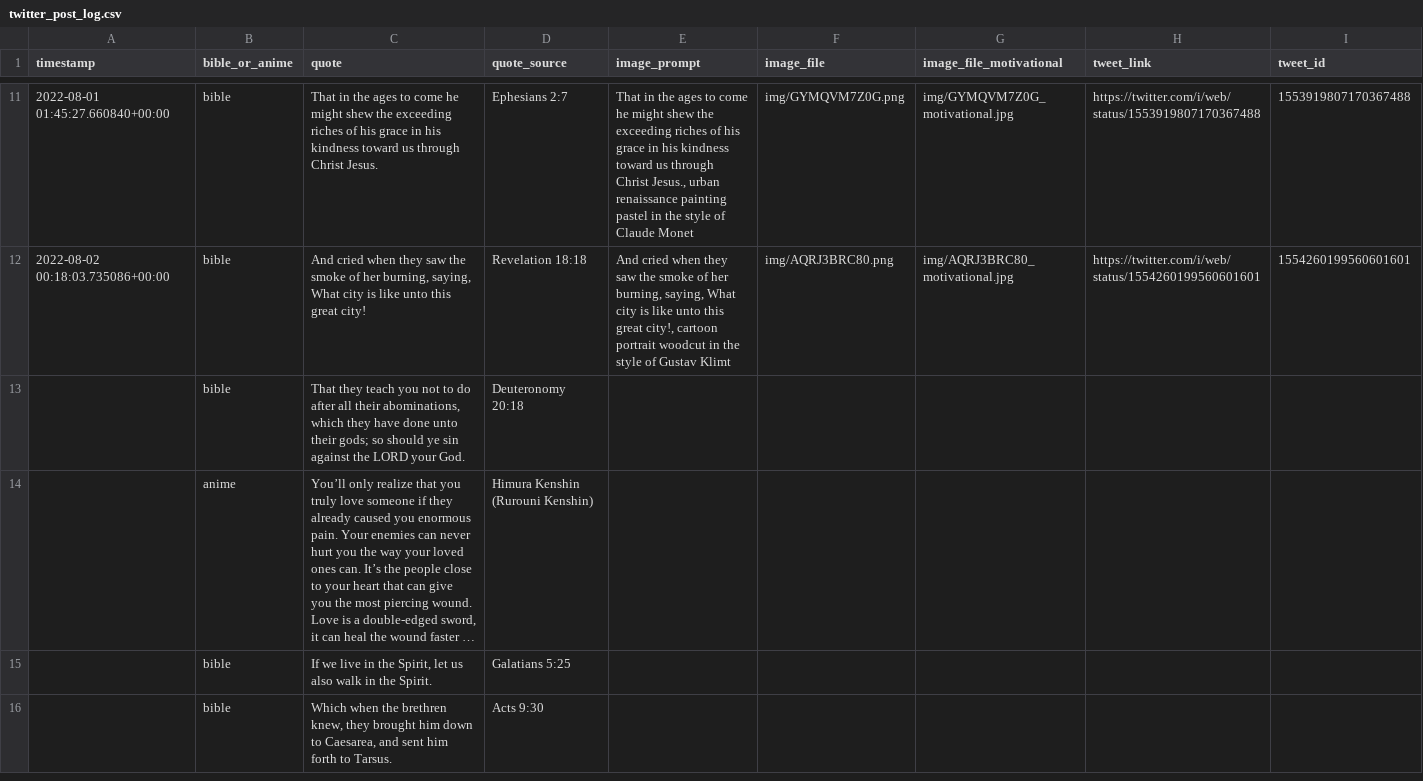
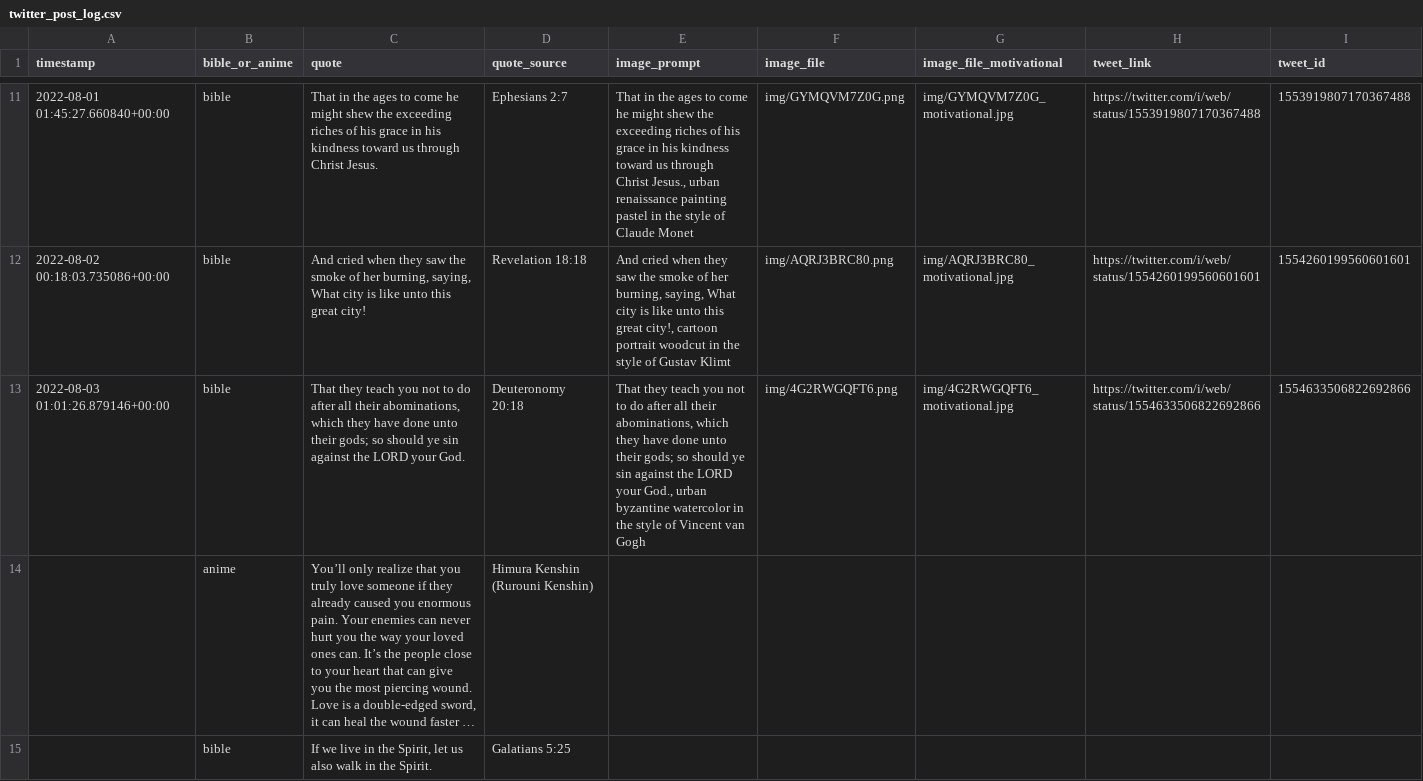
Before and after one commit to charlesjlee/twitter_dalle2_bot, a CSV file: data/twitter_post_log.csv, drawn as a sheet; only a part is shown, gaps mark what is left out; the shorter side is filled out with more unchanged rows; long unchanged cells end in …; the diff names each change by its address in the sheet, - before the commit and + after, or states it on an @@ line.

```diff
--- a/data/twitter_post_log.csv
+++ b/data/twitter_post_log.csv
-A13 (timestamp): (empty)
+A13 (timestamp): 2022-08-03 01:01:26.879146+00:00
-E13 (image_prompt): (empty)
+E13 (image_prompt): That they teach you not to do after all their abominations, which they have done unto their gods; so should ye sin against the LORD your God., urban byzantine watercolor in the style of Vincent van Gogh
-F13 (image_file): (empty)
+F13 (image_file): img/4G2RWGQFT6.png
-G13 (image_file_motivational): (empty)
+G13 (image_file_motivational): img/4G2RWGQFT6_motivational.jpg
-H13 (tweet_link): (empty)
+H13 (tweet_link): https://twitter.com/i/web/status/1554633506822692866
-I13 (tweet_id): (empty)
+I13 (tweet_id): 1554633506822692866
```
Also changed, not shown: 2 other files.
